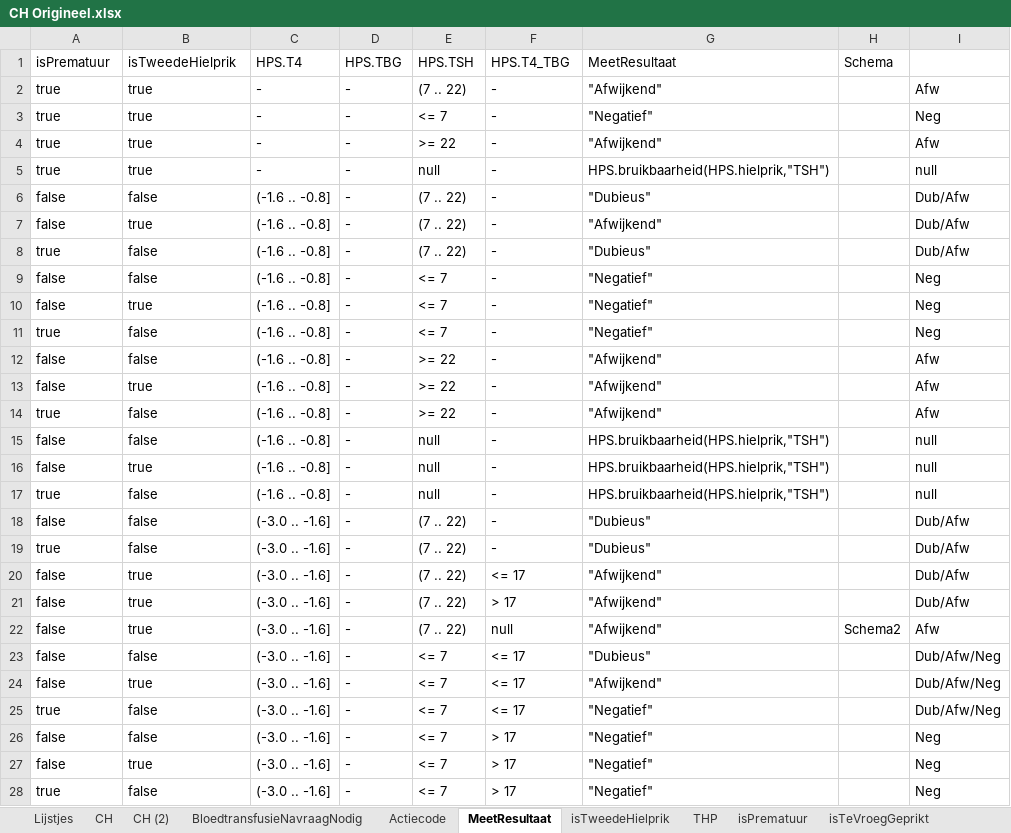
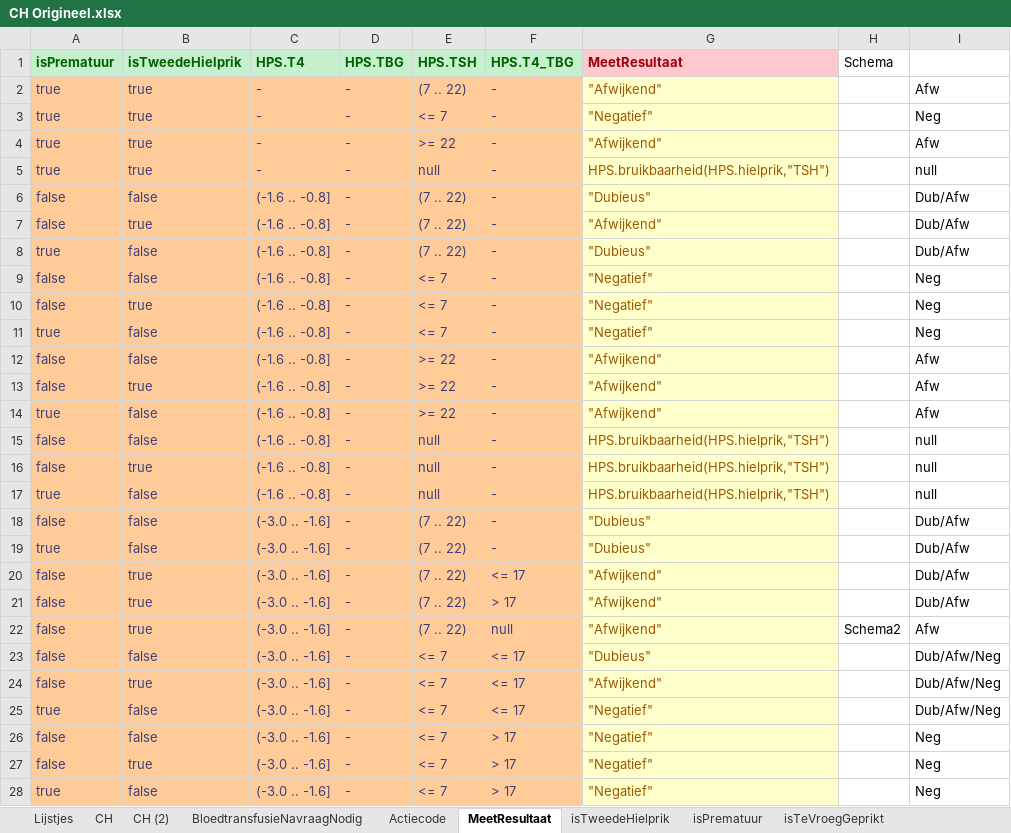
Before and after one commit to hanjoosten/KOGITO-8362, an Excel workbook: src/main/resources/nhs-dmn/OriginelenVoorBusiness/CH Origineel.xlsx, sheet MeetResultaat, drawn as a sheet; only a part is shown; values as stored, in another font and other column widths than the file's, no borders; the diff covers the shown part only; the diff names each change by its address in the sheet, - before the commit and + after, or states it on an @@ line.

Commit message:
Synchronisatie met CH Origineel

```diff
--- a/src/main/resources/nhs-dmn/OriginelenVoorBusiness/CH Origineel.xlsx (sheet MeetResultaat)
+++ b/src/main/resources/nhs-dmn/OriginelenVoorBusiness/CH Origineel.xlsx (sheet MeetResultaat)
-sheet tab: THP
-A1:F1 fill: none
+A1:F1 fill: #C6EFCE
-A1:G1 bold: off
+A1:G1 bold: on
-A1:F1 text colour: black
+A1:F1 text colour: #006100
@@ G1 fill: none → #FFC7CE, text colour: black → #9C0006 @@
@@ A2:F28 fill: none → #FFCC99, text colour: black → #3F3F76 @@
@@ G2:G28 fill: none → #FFFFCC, text colour: black → #9C5700 @@
```
Also changed, not shown: cell formats elsewhere in this sheet, sheet isTweedeHielprik, src/main/resources/nhs-dmn/CHgestript.xlsx, 1 other file.
